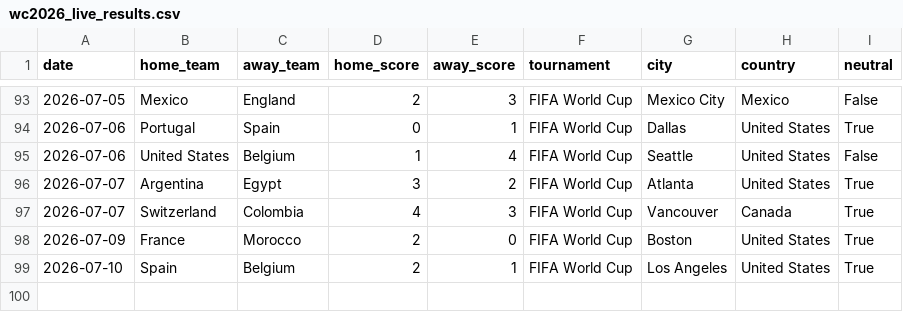
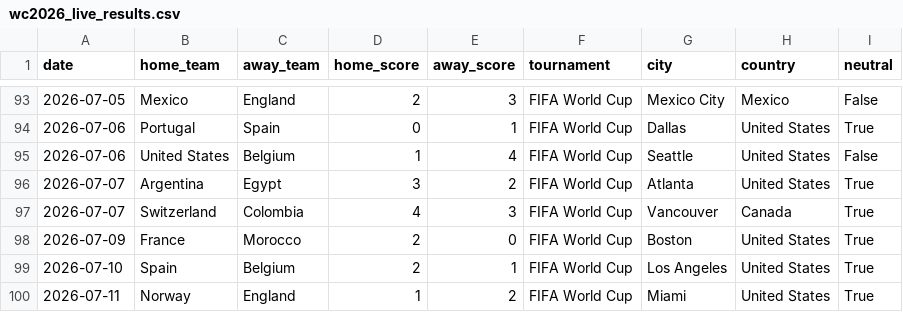
Before and after one commit to mcoy2025ia/mundial-predictor-2026, a CSV file: data/external/wc2026_live_results.csv, drawn as a sheet; only a part is shown, gaps mark what is left out.

```diff
--- a/data/external/wc2026_live_results.csv
+++ b/data/external/wc2026_live_results.csv
@@ -99 +99,2 @@ date,home_team,away_team,home_score,away_score,tournament,city,country,neutral
 2026-07-10,Spain,Belgium,2,1,FIFA World Cup,Los Angeles,United States,True
+2026-07-11,Norway,England,1,2,FIFA World Cup,Miami,United States,True
```
Also changed, not shown: 14 other files.
